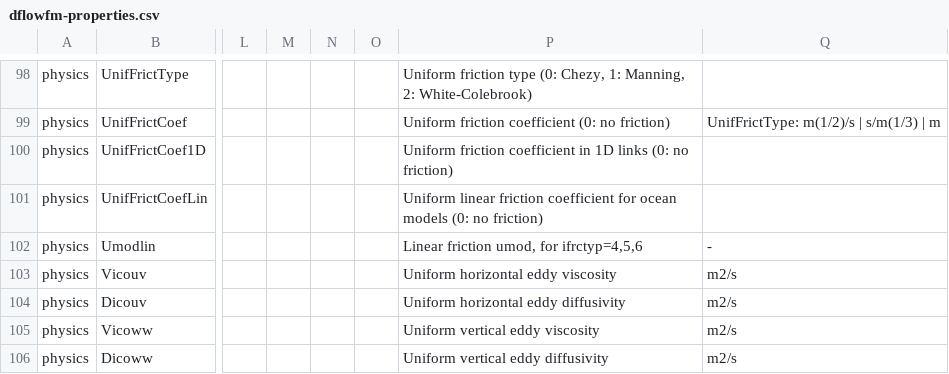
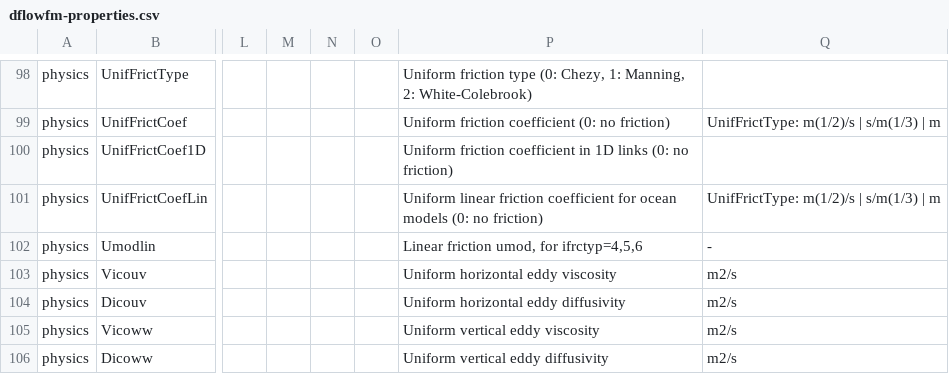
Before and after one commit to Deltares-research/DHYDROGUI, a CSV file: src/DeltaShell.Plugins.FMSuite.FlowFM/CsvFiles/dflowfm-properties.csv, drawn as a sheet; only a part is shown, gaps mark what is left out; the diff names each change by its address in the sheet, - before the commit and + after, or states it on an @@ line.

Commit message:
Add unit to Uniform linear friction coefficient D3DFMIQ-2044
Former-commit-id: 40a59bca7d7aa9261559f16f1a587765fe2f56b8

```diff
--- a/src/DeltaShell.Plugins.FMSuite.FlowFM/CsvFiles/dflowfm-properties.csv
+++ b/src/DeltaShell.Plugins.FMSuite.FlowFM/CsvFiles/dflowfm-properties.csv
-Q101: (empty)
+Q101: UnifFrictType: m(1/2)/s | s/m(1/3) | m
```
